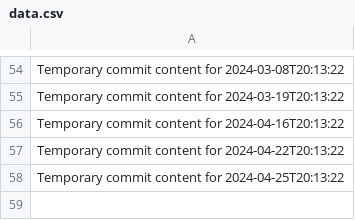
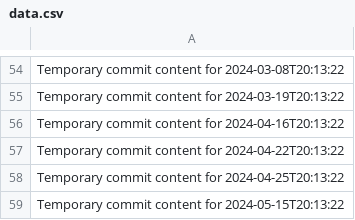
Before and after one commit to alvinirving/cloud-762-g, a CSV file: data.csv, drawn as a sheet; only a part is shown, gaps mark what is left out.

```diff
--- a/data.csv
+++ b/data.csv
@@ -58 +58,2 @@ Temporary commit content for 2024-04-22T20:13:22
 Temporary commit content for 2024-04-25T20:13:22
+Temporary commit content for 2024-05-15T20:13:22
```
